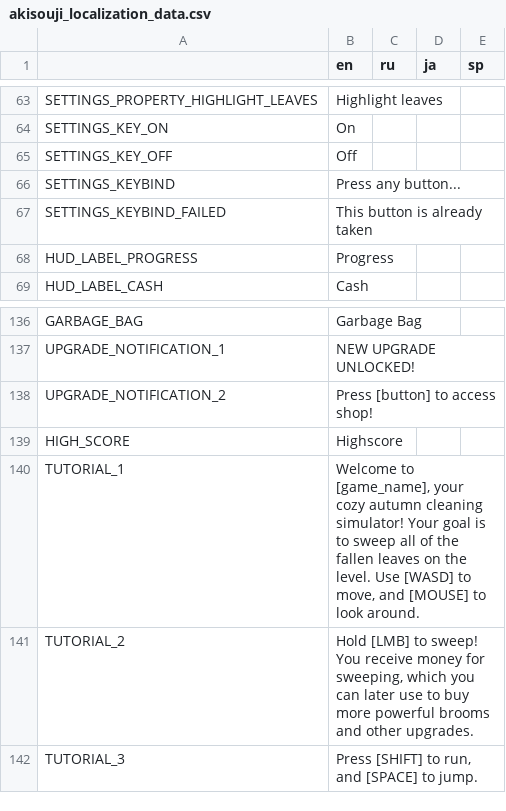
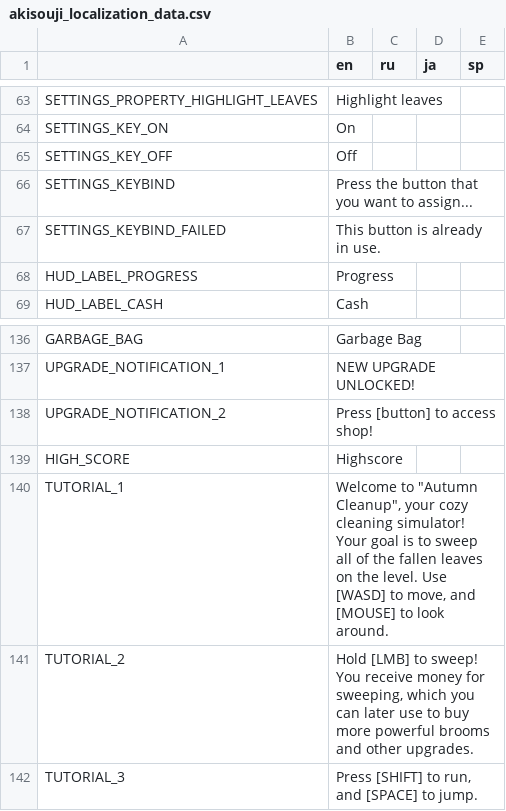
Before and after one commit to Aeterasu/akisouji, a CSV file: project/assets/localization/akisouji_localization_data.csv, drawn as a sheet; only a part is shown, gaps mark what is left out.

```diff
--- a/project/assets/localization/akisouji_localization_data.csv
+++ b/project/assets/localization/akisouji_localization_data.csv
@@ -65,4 +65,4 @@ SETTINGS_KEY_ON,On,,,
 SETTINGS_KEY_OFF,Off,,,
-SETTINGS_KEYBIND,Press any button...,,,
-SETTINGS_KEYBIND_FAILED,This button is already taken,,,
+SETTINGS_KEYBIND,Press the button that you want to assign...,,,
+SETTINGS_KEYBIND_FAILED,This button is already in use.,,,
 HUD_LABEL_PROGRESS,Progress,,,
@@ -139,3 +139,3 @@ UPGRADE_NOTIFICATION_2,Press [button] to access shop!,,,
 HIGH_SCORE,Highscore,,,
-TUTORIAL_1,"Welcome to [game_name], your cozy autumn cleaning simulator! Your goal is to sweep all of the fallen leaves on the level. Use [WASD] to move, and [MOUSE] to look around.",,,
+TUTORIAL_1,"Welcome to ""Autumn Cleanup"", your cozy cleaning simulator! Your goal is to sweep all of the fallen leaves on the level. Use [WASD] to move, and [MOUSE] to look around.",,,
 TUTORIAL_2,"Hold [LMB] to sweep! You receive money for sweeping, which you can later use to buy more powerful brooms and other upgrades.",,,
```
Also changed, not shown: 12 other files.
